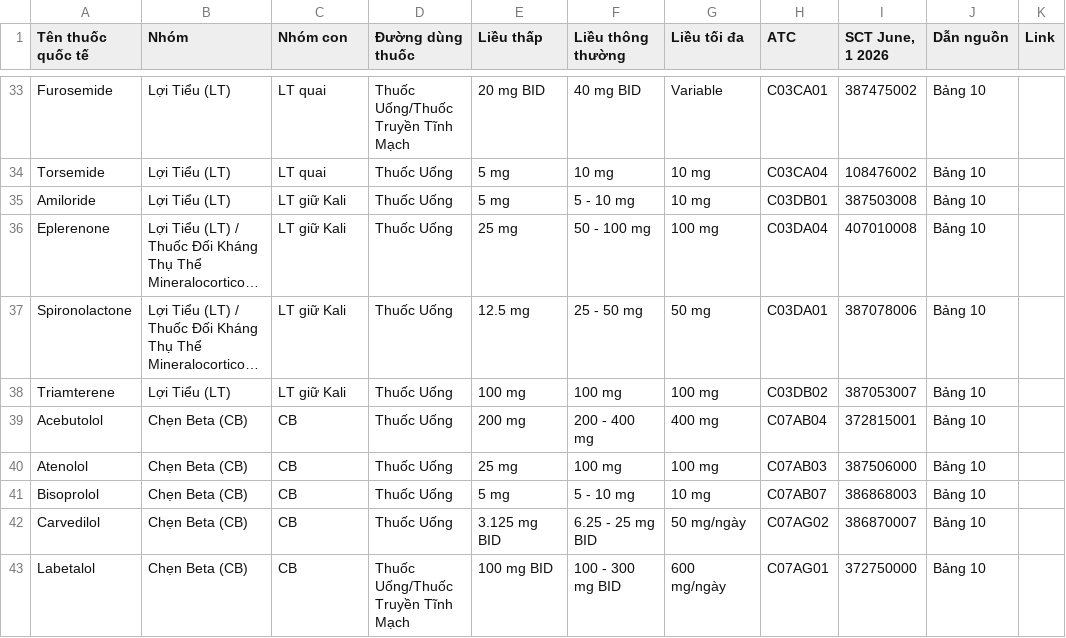
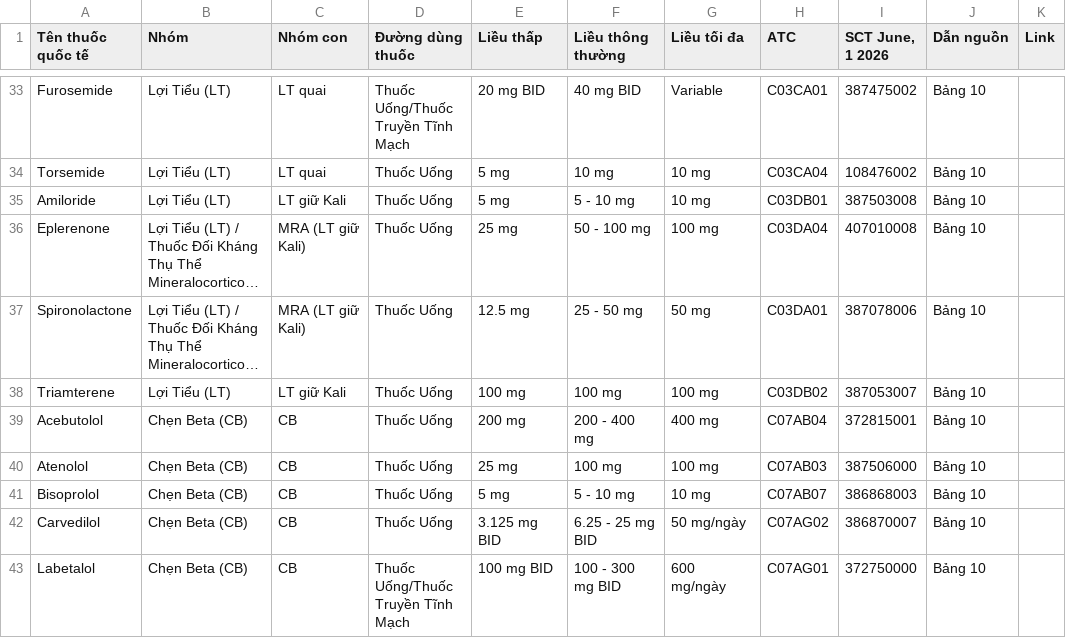
Before and after one commit to huymuzic987/cdss, a CSV file: backups/medicines.csv, drawn as a sheet; only a part is shown, gaps mark what is left out; long unchanged cells end in …; the diff names each change by its address in the sheet, - before the commit and + after, or states it on an @@ line.

```diff
--- a/backups/medicines.csv
+++ b/backups/medicines.csv
-C36:C37 (Nhóm con): LT giữ Kali
+C36:C37 (Nhóm con): MRA (LT giữ Kali)
```
Also changed, not shown: 54 other files.
